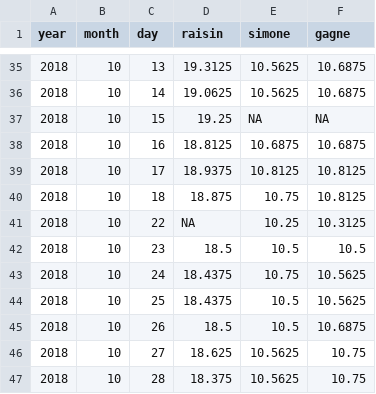
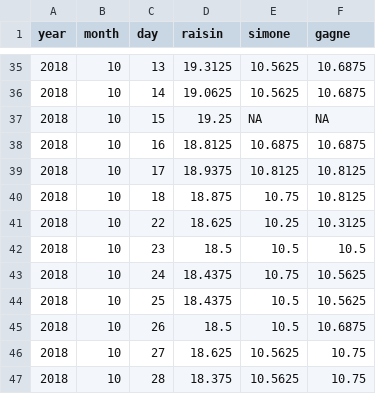
Before and after one commit to chonieny/DataScience_midterm, a CSV file: data/problem1_dataframe1.csv, drawn as a sheet; only a part is shown, gaps mark what is left out.

Commit message:
Problem 2 - identify number of unique dates

```diff
--- a/data/problem1_dataframe1.csv
+++ b/data/problem1_dataframe1.csv
@@ -40,3 +40,3 @@ year,month,day,raisin,simone,gagne
 2018,10,18,18.875,10.75,10.8125
-2018,10,22,NA,10.25,10.3125
+2018,10,22,18.625,10.25,10.3125
 2018,10,23,18.5,10.5,10.5
```
Also changed, not shown: 2 other files.
